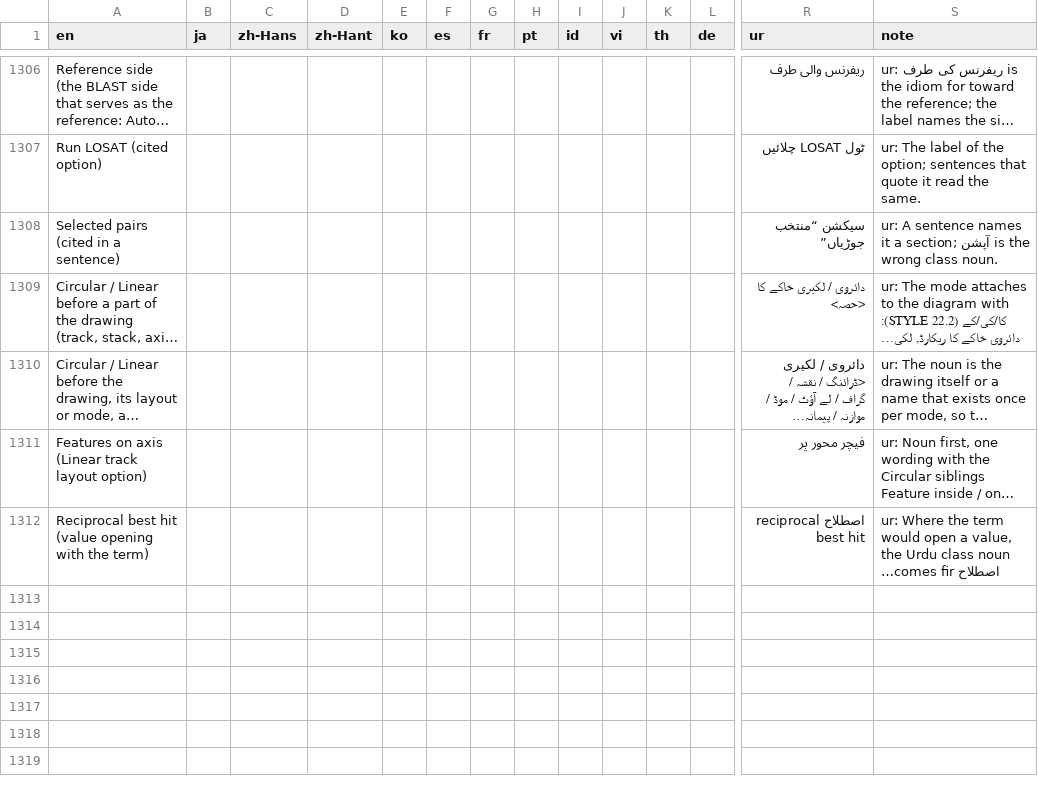
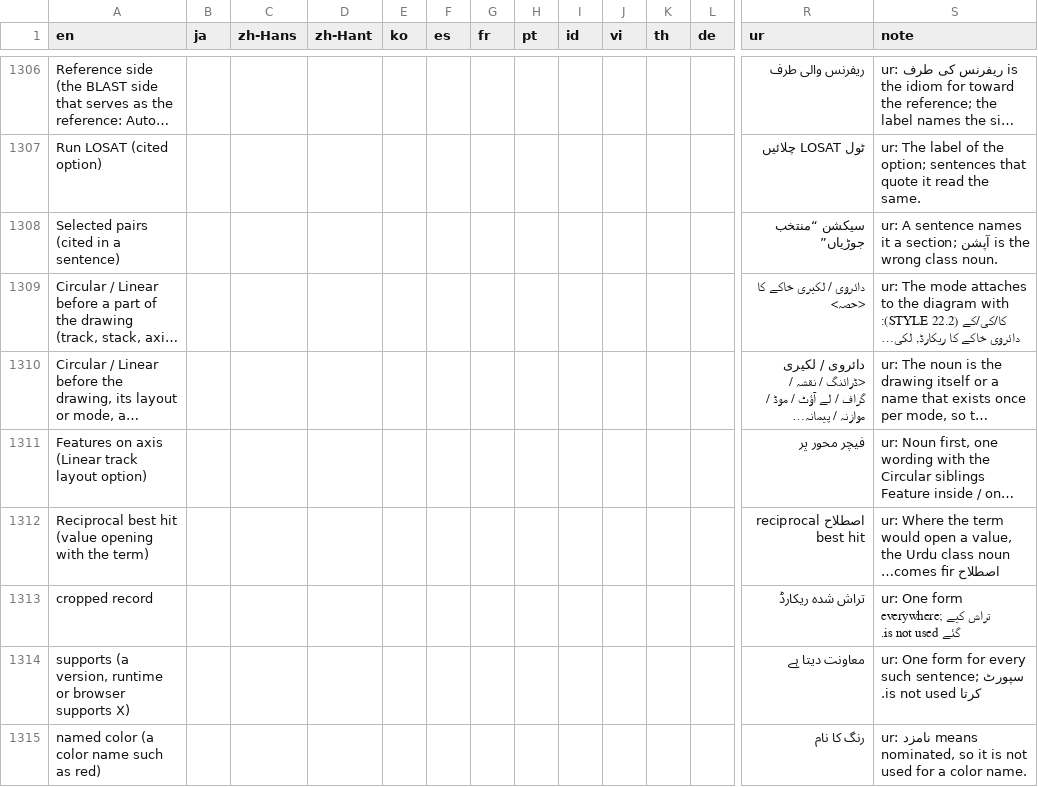
Before and after one commit to satoshikawato/gbdraw, a TSV file: docs/internal/I18N_GLOSSARY.tsv, drawn as a sheet; only a part is shown, gaps mark what is left out; long unchanged cells end in …; rows hold the shown columns only; the diff covers the shown part only; the diff names each change by its address in the sheet, - before the commit and + after, or states it on an @@ line.

```diff
--- a/docs/internal/I18N_GLOSSARY.tsv
+++ b/docs/internal/I18N_GLOSSARY.tsv
+row 1313: cropped record |  |  |  |  |  |  |  |  |  |  |  | تراش شدہ ریکارڈ | ur: One form everywhere; تراش کیے گئے is not used.
+row 1314: supports (a version, runtime or browser supports X) |  |  |  |  |  |  |  |  |  |  |  | معاونت دیتا ہے | ur: One form for every such sentence; سپورٹ کرتا is not used.
+row 1315: named color (a color name such as red) |  |  |  |  |  |  |  |  |  |  |  | رنگ کا نام | ur: نامزد means nominated, so it is not used for a color name.
```
Also changed, not shown: 2 added rows and 19 edited cells elsewhere in this file, 2 other files.
